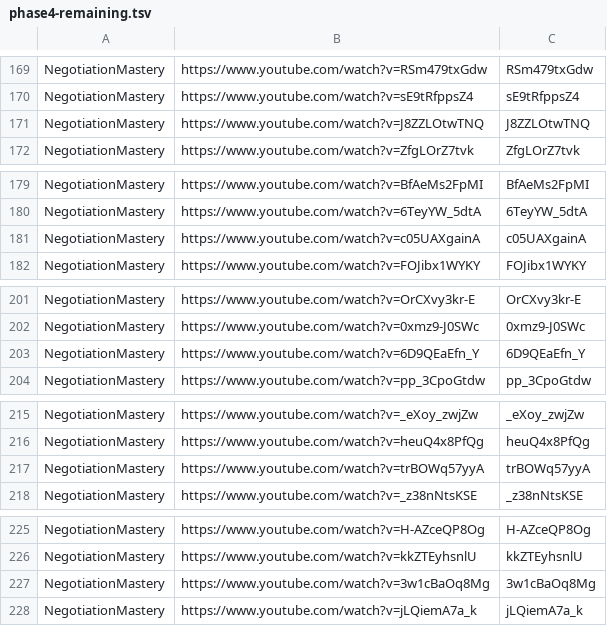
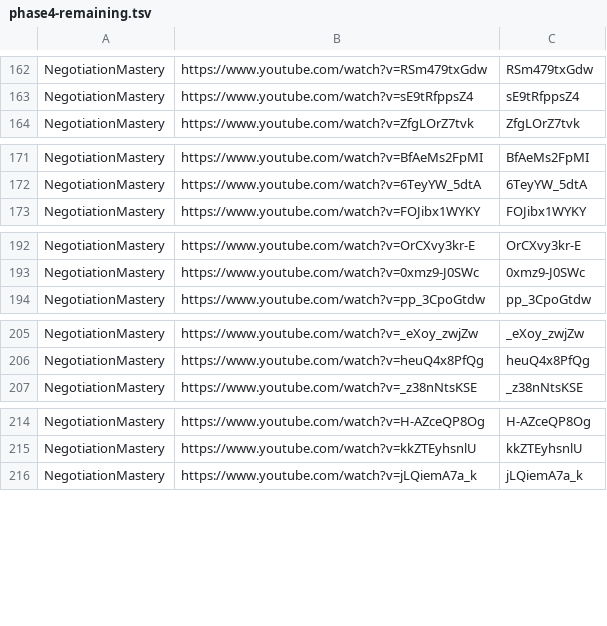
Before and after one commit to tech-nirmata/yt-deep-knowledge-distributed, a TSV file: queue/phase4-remaining.tsv, drawn as a sheet; only a part is shown, gaps mark what is left out; the diff covers the shown part only; the diff names each change by its address in the sheet, - before the commit and + after, or states it on an @@ line.

```diff
--- a/queue/phase4-remaining.tsv
+++ b/queue/phase4-remaining.tsv
-row 171: NegotiationMastery | https://www.youtube.com/watch?v=J8ZZLOtwTNQ | J8ZZLOtwTNQ
-row 181: NegotiationMastery | https://www.youtube.com/watch?v=c05UAXgainA | c05UAXgainA
-row 203: NegotiationMastery | https://www.youtube.com/watch?v=6D9QEaEfn_Y | 6D9QEaEfn_Y
-row 217: NegotiationMastery | https://www.youtube.com/watch?v=trBOWq57yyA | trBOWq57yyA
-row 227: NegotiationMastery | https://www.youtube.com/watch?v=3w1cBaOq8Mg | 3w1cBaOq8Mg
```
Also changed, not shown: 20 removed rows elsewhere in this file.
